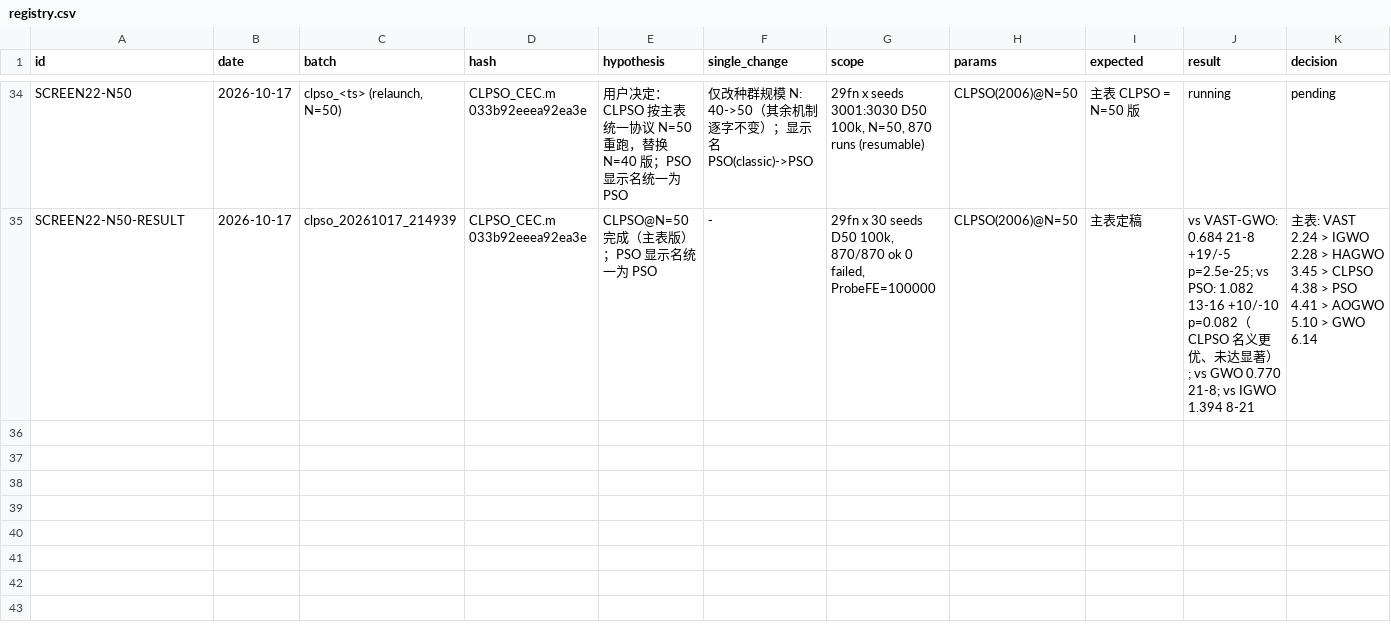
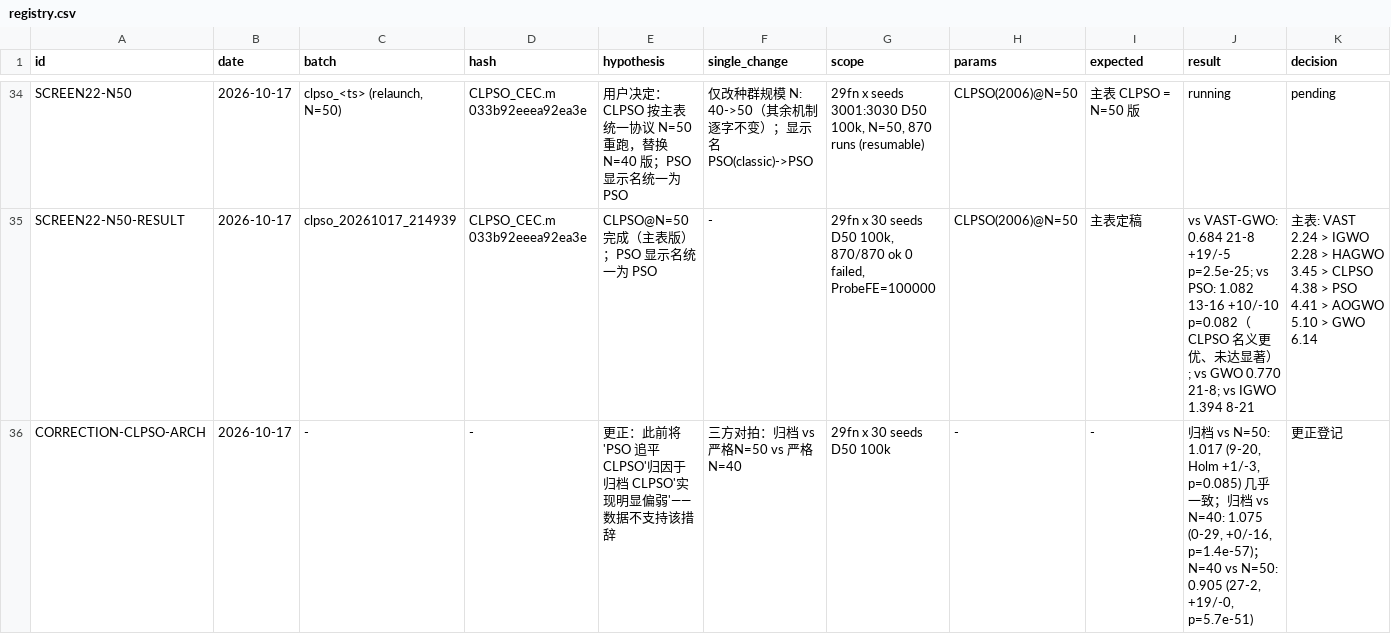
Before and after one commit to Xiaoqin-pro/new-gwo, a CSV file: sparse_q/experiments/registry.csv, drawn as a sheet; only a part is shown, gaps mark what is left out; rows hold the shown columns only; the diff names each change by its address in the sheet, - before the commit and + after, or states it on an @@ line.

Commit message:
Registry correction: archived CLPSO is nearly identical to the strict N=50 version
Three-way comparison (paired, 29fn x 30 seeds):
- archived vs strict N=50: 1.017 median, W-L 9-20, Holm +1/-3, p=0.085 (nearly tied)
- archived vs strict N=40: 1.075, W-L 0-29, Holm +0/-16, p=1.4e-57
- strict N=40 vs strict N=50: 0.905, W-L 27-2, Holm +19/-0, p=5.7e-51
=> prior wording 'archived implementation clearly weak' was too strong; the real
   difference is the population size (N=40 significantly stronger than N=50).
   Main-table conclusion unchanged (VAST-GWO significantly beats CLPSO in both).

```diff
--- a/sparse_q/experiments/registry.csv
+++ b/sparse_q/experiments/registry.csv
+row 36: CORRECTION-CLPSO-ARCH | 2026-10-17 | - | - | 更正：此前将'PSO 追平 CLPSO'归因于归档 CLPSO'实现明显偏弱'——数据不支持该措辞 | 三方对拍：归档 vs 严格N=50 vs 严格N=40 | 29fn x 30 seeds D50 100k | - | - | 归档 vs N=50: 1.017 (9-20, Holm +1/-3, p=0.085) 几乎一致；归档 vs N=40: 1.075 (0-29, +0/-16, p=1.4e-57)；N=40 vs N=50: 0.905 (27-2, +19/-0, p=5.7e-51) | 更正登记
```
